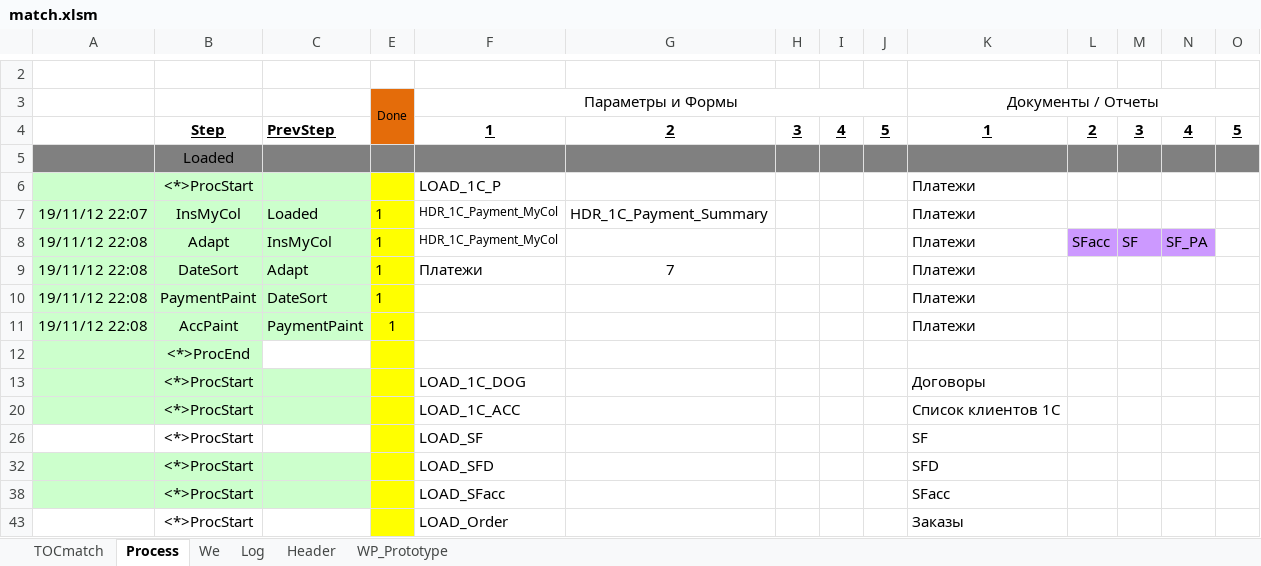
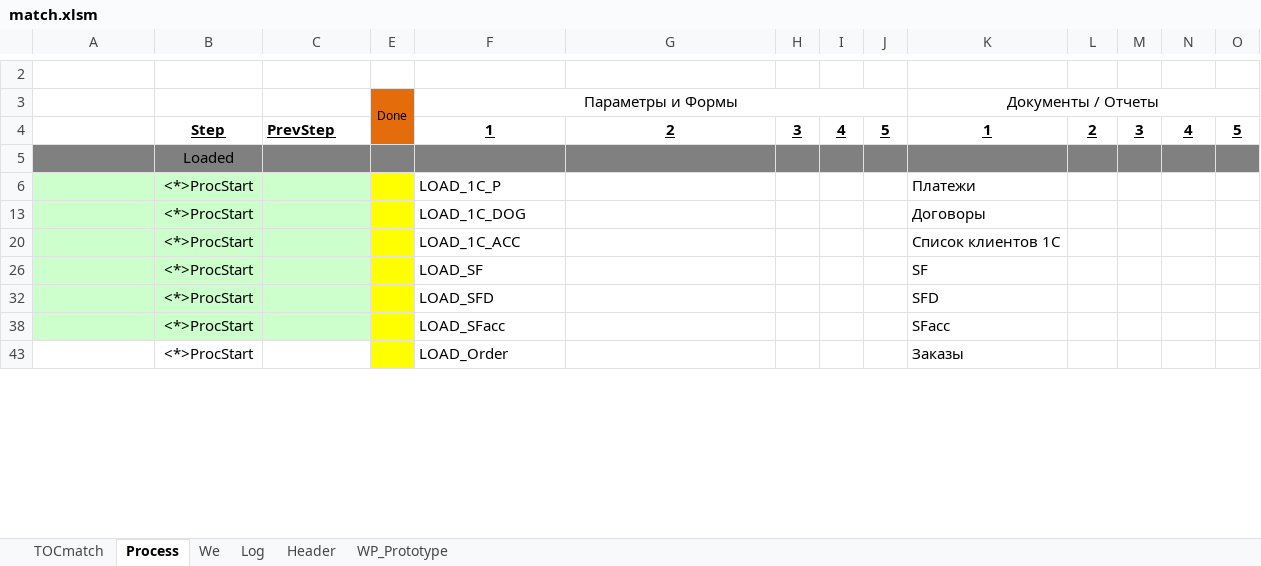
Before and after one commit to PavelKhrapkin/match, an Excel workbook: match2.0/match.xlsm, sheet Process, drawn as a sheet; only a part is shown, gaps mark what is left out; values as stored, in another font and other column widths than the file's, no borders; removed rows and columns are numbered as before the commit, all else as after; the diff covers the shown part only; the diff names each change by its address in the sheet, - before the commit and + after, or states it on an @@ line.

```diff
--- a/match2.0/match.xlsm (sheet Process)
+++ b/match2.0/match.xlsm (sheet Process)
-row 7: 19/11/12 22:07 | InsMyCol | Loaded | 1 | HDR_1C_Payment_MyCol | HDR_1C_Payment_Summary |  |  |  | Платежи
-row 8: 19/11/12 22:08 | Adapt | InsMyCol | 1 | HDR_1C_Payment_MyCol |  |  |  |  | Платежи | SFacc | SF | SF_PA
-row 9: 19/11/12 22:08 | DateSort | Adapt | 1 | Платежи | 7 |  |  |  | Платежи
-row 10: 19/11/12 22:08 | PaymentPaint | DateSort | 1 |  |  |  |  |  | Платежи
-row 11: 19/11/12 22:08 | AccPaint | PaymentPaint | 1 |  |  |  |  |  | Платежи
-row 12:  | <*>ProcEnd
-A26:C26 fill: none
+A26:C26 fill: #CCFFCC
```
Also changed, not shown: 7 added rows, 5 removed rows, 7 hidden or unhidden rows, 11 edited cells and cell formats elsewhere in this sheet, sheet Log, sheet TOCmatch, sheet WP_Prototype, formulas that keep their value, hidden cells.
